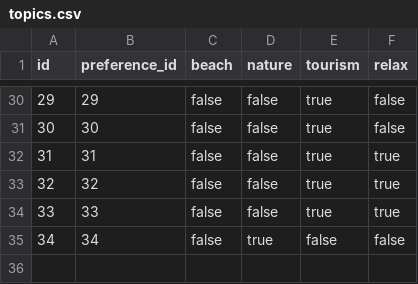
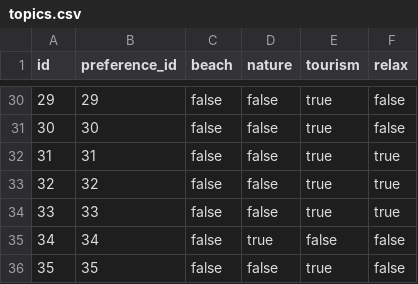
Before and after one commit to MiguelManzanoUAM/Zytrip, a CSV file: zytrip/app/csv/topics.csv, drawn as a sheet; only a part is shown, gaps mark what is left out; the diff names each change by its address in the sheet, - before the commit and + after, or states it on an @@ line.

```diff
--- a/zytrip/app/csv/topics.csv
+++ b/zytrip/app/csv/topics.csv
+row 36: 35 | 35 | false | false | true | false
```
Also changed, not shown: zytrip/app/csv/companies.csv, zytrip/app/csv/preferences.csv, 12 other files.
